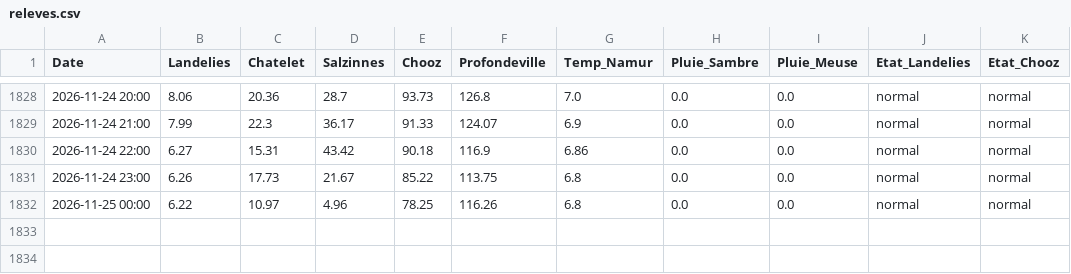
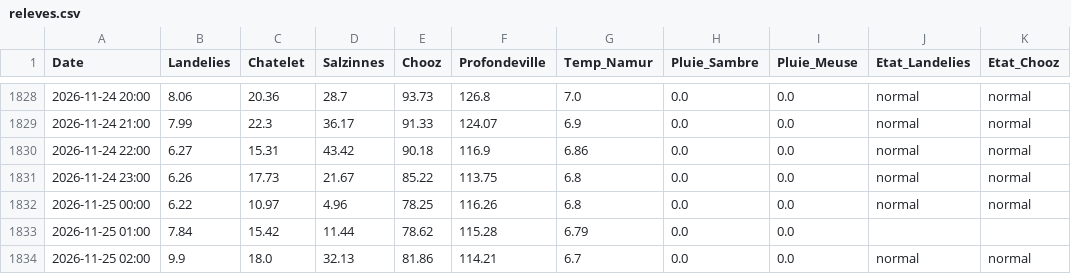
Before and after one commit to clem-tried-it/Guide-peche, a CSV file: data/releves.csv, drawn as a sheet; only a part is shown, gaps mark what is left out; the diff names each change by its address in the sheet, - before the commit and + after, or states it on an @@ line.

```diff
--- a/data/releves.csv
+++ b/data/releves.csv
+row 1833: 2026-11-25 01:00 | 7.84 | 15.42 | 11.44 | 78.62 | 115.28 | 6.79 | 0.0 | 0.0
+row 1834: 2026-11-25 02:00 | 9.9 | 18.0 | 32.13 | 81.86 | 114.21 | 6.7 | 0.0 | 0.0 | normal | normal
```
Also changed, not shown: data/historique.csv, data/releves_10j.csv, 1 other file.
